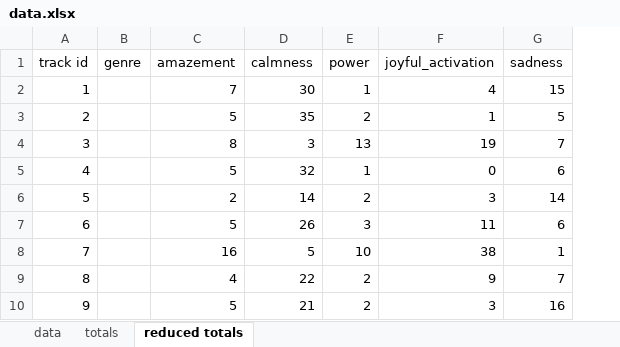
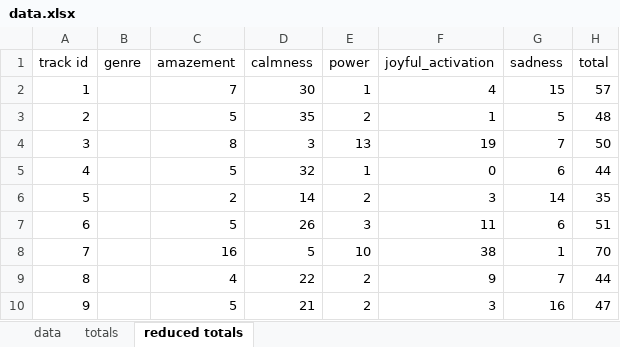
Before and after one commit to callaunchpad/memories, an Excel workbook: SongEmotionModel/data/data.xlsx, sheet reduced totals, drawn as a sheet; only a part is shown; values as stored, in another font and other column widths than the file's, no borders; the diff names each change by its address in the sheet, - before the commit and + after, or states it on an @@ line.

Commit message:
update data file

```diff
--- a/SongEmotionModel/data/data.xlsx (sheet reduced totals)
+++ b/SongEmotionModel/data/data.xlsx (sheet reduced totals)
+column H (total), rows 2-10: 57 | 48 | 50 | 44 | 35 | 51 | 70 | 44 | 47
```
